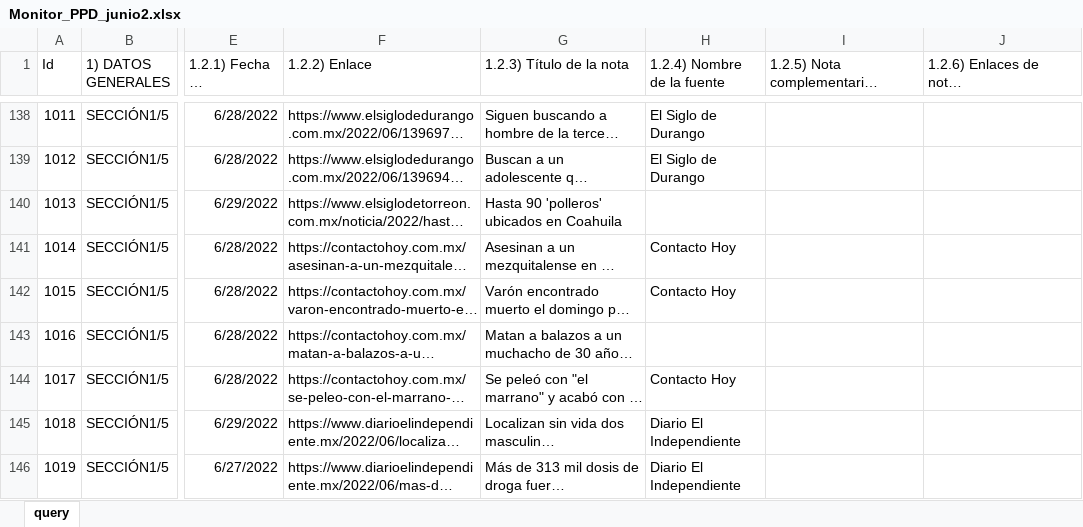
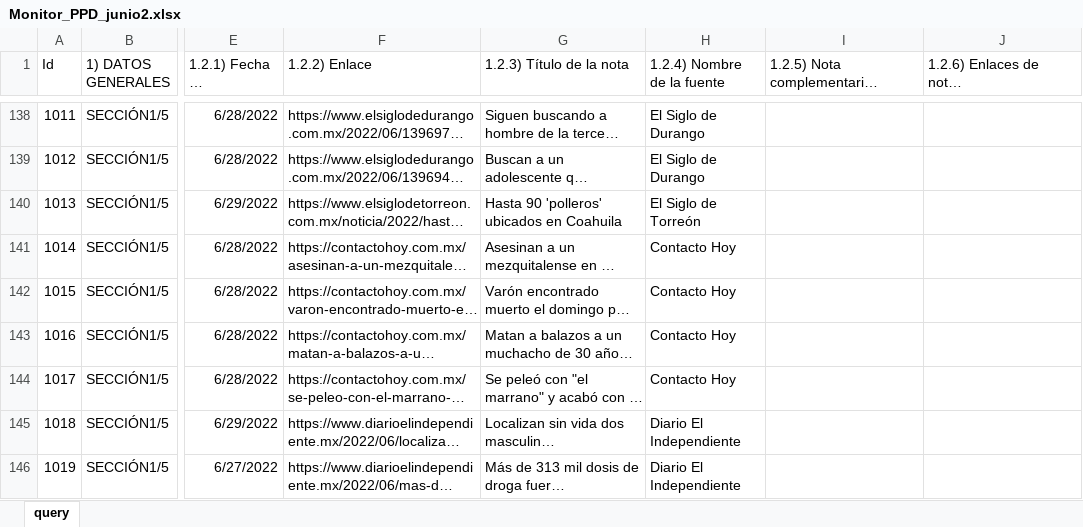
Before and after one commit to alejpocoroba/monitor_ppd, an Excel workbook: 02_datos_crudos/Monitor_junio/Monitor_PPD_junio2.xlsx, sheet query, drawn as a sheet; only a part is shown, gaps mark what is left out; long unchanged cells end in …; values as stored, in another font and other column widths than the file's, no borders; table styles not drawn; the diff covers the shown part only; the diff names each change by its address in the sheet, - before the commit and + after, or states it on an @@ line.

Commit message:
Reporte Monitor PPD
Se realizó un R Markdown del monitor PPD con la base al 31 de agosto 2022

```diff
--- a/02_datos_crudos/Monitor_junio/Monitor_PPD_junio2.xlsx (sheet query)
+++ b/02_datos_crudos/Monitor_junio/Monitor_PPD_junio2.xlsx (sheet query)
-H140 (1.2.4) Nombre de la fuente): (empty)
+H140 (1.2.4) Nombre de la fuente): El Siglo de Torreón
-H143 (1.2.4) Nombre de la fuente): (empty)
+H143 (1.2.4) Nombre de la fuente): Contacto Hoy
```
Also changed, not shown: 13 edited cells and cell formats elsewhere in this sheet, 02_datos_crudos/Monitor_PPD_agosto1.xlsx, 02_datos_crudos/Monitor_PPD_julio.xlsx, 12 other files.
